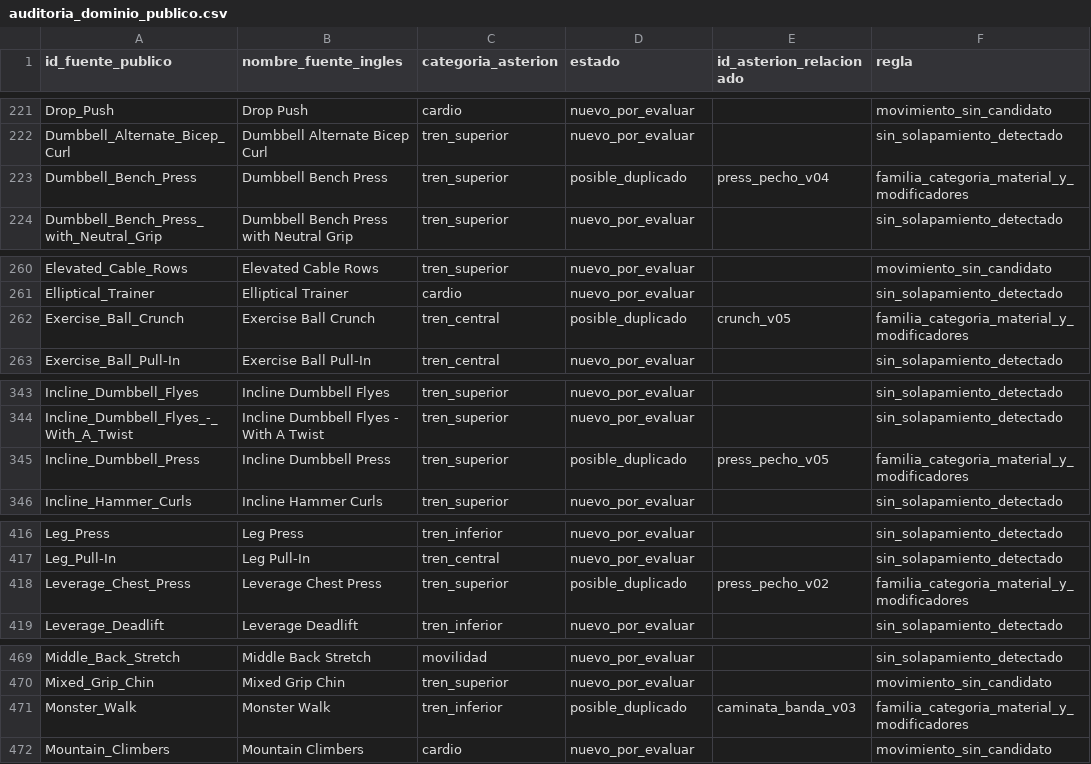
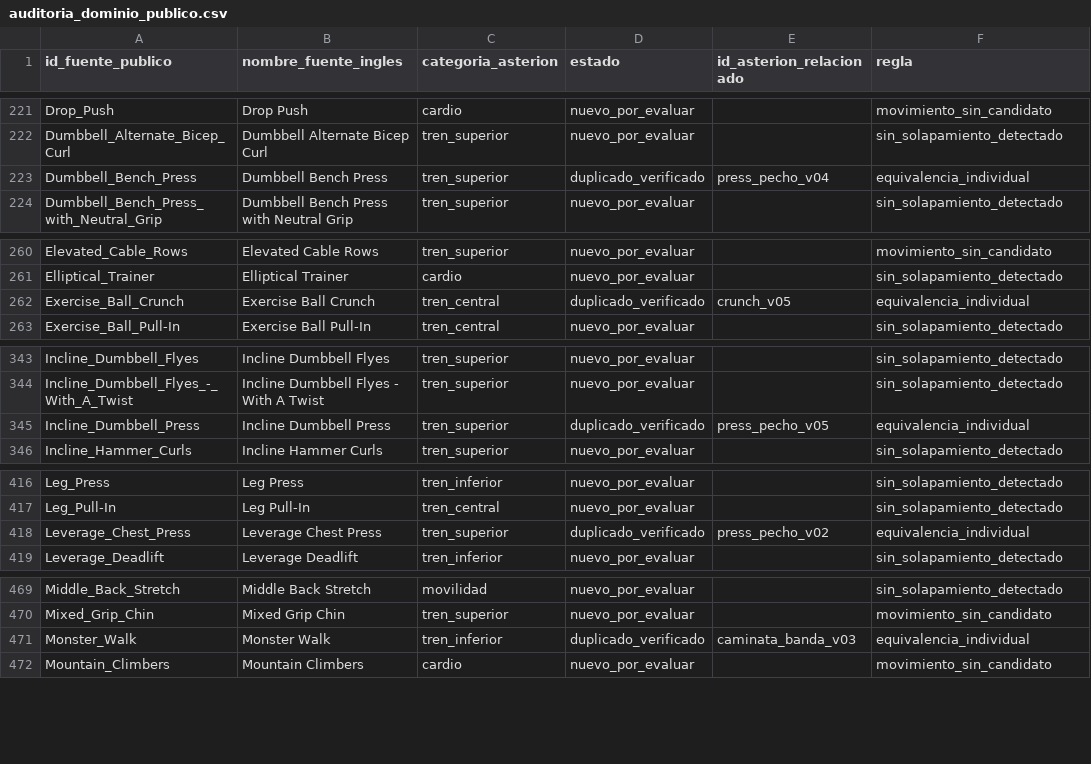
Before and after one commit to miguelpinto9988-byte/Asterion-System-Android, a CSV file: docs/datos/auditoria_dominio_publico.csv, drawn as a sheet; only a part is shown, gaps mark what is left out; the diff covers the shown part only.

```diff
--- a/docs/datos/auditoria_dominio_publico.csv
+++ b/docs/datos/auditoria_dominio_publico.csv
@@ -222,3 +222,3 @@ Drop_Push,Drop Push,cardio,nuevo_por_evaluar,,movimiento_sin_candidato
 Dumbbell_Alternate_Bicep_Curl,Dumbbell Alternate Bicep Curl,tren_superior,nuevo_por_evaluar,,sin_solapamiento_detectado
-Dumbbell_Bench_Press,Dumbbell Bench Press,tren_superior,posible_duplicado,press_pecho_v04,familia_categoria_material_y_modificadores
+Dumbbell_Bench_Press,Dumbbell Bench Press,tren_superior,duplicado_verificado,press_pecho_v04,equivalencia_individual
 Dumbbell_Bench_Press_with_Neutral_Grip,Dumbbell Bench Press with Neutral Grip,tren_superior,nuevo_por_evaluar,,sin_solapamiento_detectado
@@ -261,3 +261,3 @@ Elevated_Cable_Rows,Elevated Cable Rows,tren_superior,nuevo_por_evaluar,,movimie
 Elliptical_Trainer,Elliptical Trainer,cardio,nuevo_por_evaluar,,sin_solapamiento_detectado
-Exercise_Ball_Crunch,Exercise Ball Crunch,tren_central,posible_duplicado,crunch_v05,familia_categoria_material_y_modificadores
+Exercise_Ball_Crunch,Exercise Ball Crunch,tren_central,duplicado_verificado,crunch_v05,equivalencia_individual
 Exercise_Ball_Pull-In,Exercise Ball Pull-In,tren_central,nuevo_por_evaluar,,sin_solapamiento_detectado
@@ -344,3 +344,3 @@ Incline_Dumbbell_Flyes,Incline Dumbbell Flyes,tren_superior,nuevo_por_evaluar,,s
 Incline_Dumbbell_Flyes_-_With_A_Twist,Incline Dumbbell Flyes - With A Twist,tren_superior,nuevo_por_evaluar,,sin_solapamiento_detectado
-Incline_Dumbbell_Press,Incline Dumbbell Press,tren_superior,posible_duplicado,press_pecho_v05,familia_categoria_material_y_modificadores
+Incline_Dumbbell_Press,Incline Dumbbell Press,tren_superior,duplicado_verificado,press_pecho_v05,equivalencia_individual
 Incline_Hammer_Curls,Incline Hammer Curls,tren_superior,nuevo_por_evaluar,,sin_solapamiento_detectado
@@ -417,3 +417,3 @@ Leg_Press,Leg Press,tren_inferior,nuevo_por_evaluar,,sin_solapamiento_detectado
 Leg_Pull-In,Leg Pull-In,tren_central,nuevo_por_evaluar,,sin_solapamiento_detectado
-Leverage_Chest_Press,Leverage Chest Press,tren_superior,posible_duplicado,press_pecho_v02,familia_categoria_material_y_modificadores
+Leverage_Chest_Press,Leverage Chest Press,tren_superior,duplicado_verificado,press_pecho_v02,equivalencia_individual
 Leverage_Deadlift,Leverage Deadlift,tren_inferior,nuevo_por_evaluar,,sin_solapamiento_detectado
@@ -470,3 +470,3 @@ Middle_Back_Stretch,Middle Back Stretch,movilidad,nuevo_por_evaluar,,sin_solapam
 Mixed_Grip_Chin,Mixed Grip Chin,tren_superior,nuevo_por_evaluar,,movimiento_sin_candidato
-Monster_Walk,Monster Walk,tren_inferior,posible_duplicado,caminata_banda_v03,familia_categoria_material_y_modificadores
+Monster_Walk,Monster Walk,tren_inferior,duplicado_verificado,caminata_banda_v03,equivalencia_individual
 Mountain_Climbers,Mountain Climbers,cardio,nuevo_por_evaluar,,movimiento_sin_candidato
```
Also changed, not shown: 21 edited cells elsewhere in this file, 1 other file.
